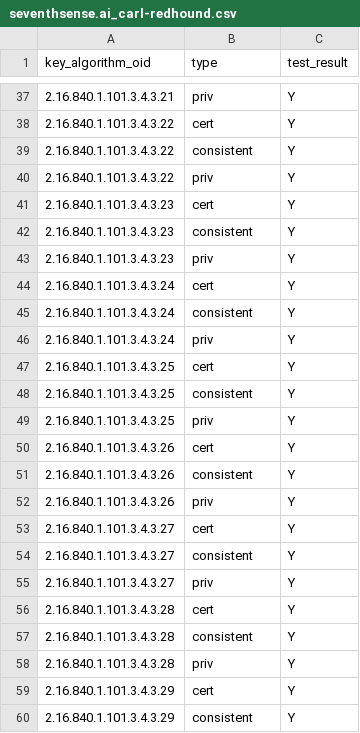
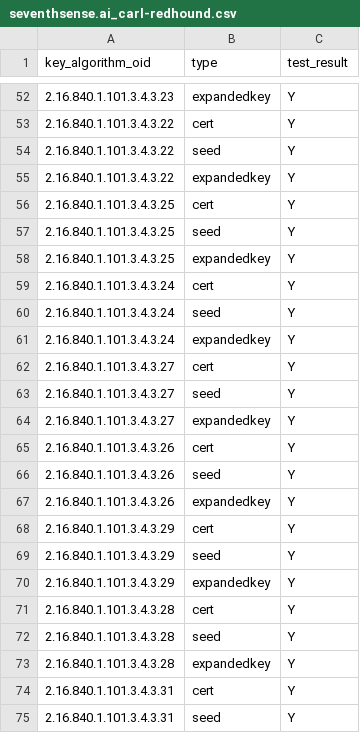
Before and after one commit to IETF-Hackathon/pqc-certificates, a CSV file: providers/carl-redhound/compatMatrices/artifacts_certs_r5/seventhsense.ai_carl-redhound.csv, drawn as a sheet; only a part is shown, gaps mark what is left out; the diff covers the shown part only.

```diff
--- a/providers/carl-redhound/compatMatrices/artifacts_certs_r5/seventhsense.ai_carl-redhound.csv
+++ b/providers/carl-redhound/compatMatrices/artifacts_certs_r5/seventhsense.ai_carl-redhound.csv
@@ -37,24 +52,24 @@ key_algorithm_oid,type,test_result
-2.16.840.1.101.3.4.3.21,priv,Y
+2.16.840.1.101.3.4.3.23,expandedkey,Y
 2.16.840.1.101.3.4.3.22,cert,Y
-2.16.840.1.101.3.4.3.22,consistent,Y
-2.16.840.1.101.3.4.3.22,priv,Y
-2.16.840.1.101.3.4.3.23,cert,Y
-2.16.840.1.101.3.4.3.23,consistent,Y
-2.16.840.1.101.3.4.3.23,priv,Y
+2.16.840.1.101.3.4.3.22,seed,Y
+2.16.840.1.101.3.4.3.22,expandedkey,Y
+2.16.840.1.101.3.4.3.25,cert,Y
+2.16.840.1.101.3.4.3.25,seed,Y
+2.16.840.1.101.3.4.3.25,expandedkey,Y
 2.16.840.1.101.3.4.3.24,cert,Y
-2.16.840.1.101.3.4.3.24,consistent,Y
-2.16.840.1.101.3.4.3.24,priv,Y
-2.16.840.1.101.3.4.3.25,cert,Y
-2.16.840.1.101.3.4.3.25,consistent,Y
-2.16.840.1.101.3.4.3.25,priv,Y
+2.16.840.1.101.3.4.3.24,seed,Y
+2.16.840.1.101.3.4.3.24,expandedkey,Y
+2.16.840.1.101.3.4.3.27,cert,Y
+2.16.840.1.101.3.4.3.27,seed,Y
+2.16.840.1.101.3.4.3.27,expandedkey,Y
 2.16.840.1.101.3.4.3.26,cert,Y
-2.16.840.1.101.3.4.3.26,consistent,Y
-2.16.840.1.101.3.4.3.26,priv,Y
-2.16.840.1.101.3.4.3.27,cert,Y
-2.16.840.1.101.3.4.3.27,consistent,Y
-2.16.840.1.101.3.4.3.27,priv,Y
+2.16.840.1.101.3.4.3.26,seed,Y
+2.16.840.1.101.3.4.3.26,expandedkey,Y
+2.16.840.1.101.3.4.3.29,cert,Y
+2.16.840.1.101.3.4.3.29,seed,Y
+2.16.840.1.101.3.4.3.29,expandedkey,Y
 2.16.840.1.101.3.4.3.28,cert,Y
-2.16.840.1.101.3.4.3.28,consistent,Y
-2.16.840.1.101.3.4.3.28,priv,Y
-2.16.840.1.101.3.4.3.29,cert,Y
-2.16.840.1.101.3.4.3.29,consistent,Y
+2.16.840.1.101.3.4.3.28,seed,Y
+2.16.840.1.101.3.4.3.28,expandedkey,Y
+2.16.840.1.101.3.4.3.31,cert,Y
+2.16.840.1.101.3.4.3.31,seed,Y
```
Also changed, not shown: 25 added rows, 13 removed rows and 34 edited cells elsewhere in this file, providers/carl-redhound/compatMatrices/artifacts_certs_r5/carl-redhound_carl-redhound.csv, providers/carl-redhound/compatMatrices/artifacts_certs_r5/cht_carl-redhound.csv, 9 other files.
